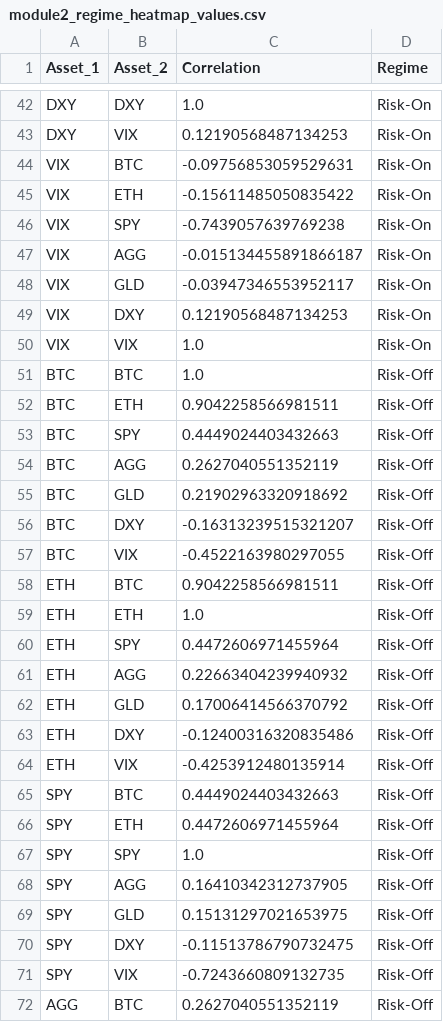
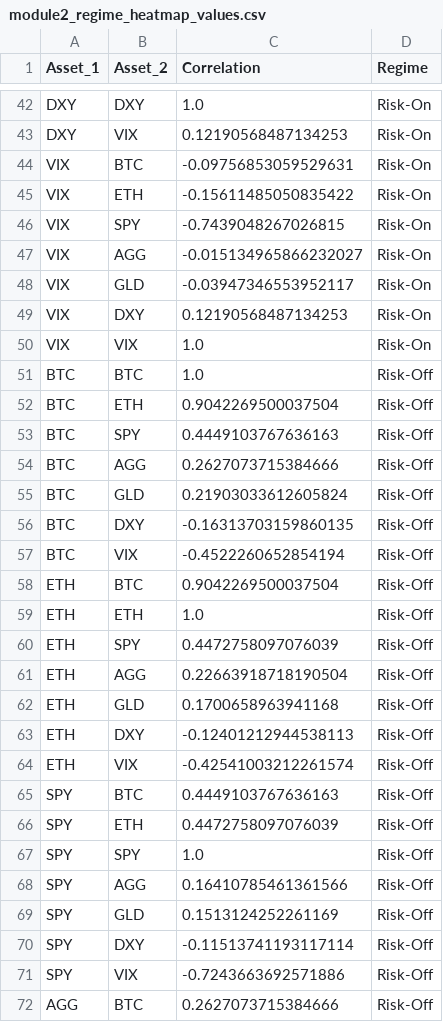
Before and after one commit to PolPol45/crypto-impact, a CSV file: outputs/module2/module2_regime_heatmap_values.csv, drawn as a sheet; only a part is shown, gaps mark what is left out; the diff covers the shown part only.

```diff
--- a/outputs/module2/module2_regime_heatmap_values.csv
+++ b/outputs/module2/module2_regime_heatmap_values.csv
@@ -45,4 +45,4 @@ VIX,BTC,-0.09756853059529631,Risk-On
 VIX,ETH,-0.15611485050835422,Risk-On
-VIX,SPY,-0.7439057639769238,Risk-On
-VIX,AGG,-0.015134455891866187,Risk-On
+VIX,SPY,-0.7439048267026815,Risk-On
+VIX,AGG,-0.015134965866232027,Risk-On
 VIX,GLD,-0.03947346553952117,Risk-On
@@ -51,22 +51,22 @@ VIX,VIX,1.0,Risk-On
 BTC,BTC,1.0,Risk-Off
-BTC,ETH,0.9042258566981511,Risk-Off
-BTC,SPY,0.4449024403432663,Risk-Off
-BTC,AGG,0.2627040551352119,Risk-Off
-BTC,GLD,0.21902963320918692,Risk-Off
-BTC,DXY,-0.16313239515321207,Risk-Off
-BTC,VIX,-0.4522163980297055,Risk-Off
-ETH,BTC,0.9042258566981511,Risk-Off
+BTC,ETH,0.9042269500037504,Risk-Off
+BTC,SPY,0.4449103767636163,Risk-Off
+BTC,AGG,0.2627073715384666,Risk-Off
+BTC,GLD,0.21903033612605824,Risk-Off
+BTC,DXY,-0.16313703159860135,Risk-Off
+BTC,VIX,-0.4522260652854194,Risk-Off
+ETH,BTC,0.9042269500037504,Risk-Off
 ETH,ETH,1.0,Risk-Off
-ETH,SPY,0.4472606971455964,Risk-Off
-ETH,AGG,0.22663404239940932,Risk-Off
-ETH,GLD,0.17006414566370792,Risk-Off
-ETH,DXY,-0.12400316320835486,Risk-Off
-ETH,VIX,-0.4253912480135914,Risk-Off
-SPY,BTC,0.4449024403432663,Risk-Off
-SPY,ETH,0.4472606971455964,Risk-Off
+ETH,SPY,0.4472758097076039,Risk-Off
+ETH,AGG,0.22663918718190504,Risk-Off
+ETH,GLD,0.1700658963941168,Risk-Off
+ETH,DXY,-0.12401212944538113,Risk-Off
+ETH,VIX,-0.42541003212261574,Risk-Off
+SPY,BTC,0.4449103767636163,Risk-Off
+SPY,ETH,0.4472758097076039,Risk-Off
 SPY,SPY,1.0,Risk-Off
-SPY,AGG,0.16410342312737905,Risk-Off
-SPY,GLD,0.15131297021653975,Risk-Off
-SPY,DXY,-0.11513786790732475,Risk-Off
-SPY,VIX,-0.7243660809132735,Risk-Off
-AGG,BTC,0.2627040551352119,Risk-Off
+SPY,AGG,0.16410785461361566,Risk-Off
+SPY,GLD,0.1513124252261169,Risk-Off
+SPY,DXY,-0.11513741193117114,Risk-Off
+SPY,VIX,-0.7243663692571886,Risk-Off
+AGG,BTC,0.2627073715384666,Risk-Off
```
Also changed, not shown: 81 edited cells elsewhere in this file, outputs/module2/module2_correlation_summary_by_regime.csv, outputs/module2/module2_daily_regimes.csv, 20 other files.
